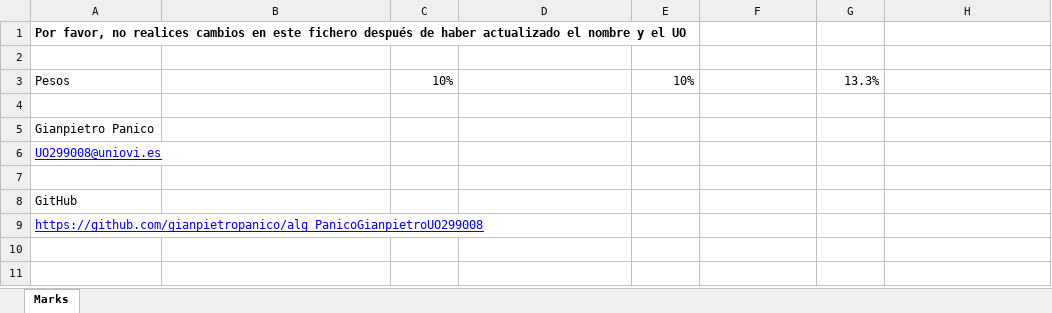
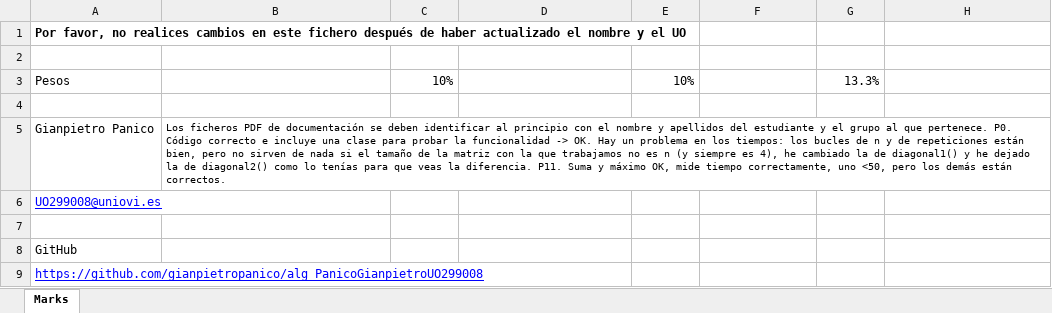
Before and after one commit to gianpietropanico/alg_PanicoGianpietroUO299008, an Excel workbook: Evaluacion.xlsx, sheet Marks, drawn as a sheet; only a part is shown; values as stored, in another font and other column widths than the file's, no borders; table styles not drawn; the diff names each change by its address in the sheet, - before the commit and + after, or states it on an @@ line.

Commit message:
Cambio en MatrixOperacionesTiempos. Evaluación P0 y P11

```diff
--- a/Evaluacion.xlsx (sheet Marks)
+++ b/Evaluacion.xlsx (sheet Marks)
-B5: (empty)
+B5: Los ficheros PDF de documentación se deben identificar al principio con el nombre y apellidos del estudiante y el grupo al que pertenece. P0. Código correcto e incluye una clase para probar la funcionalidad -> OK. Hay un problema en los tiempos: los bucles de n y de repeticiones están bien, pero no sirven de nada si el tamaño de la matriz con la que trabajamos no es n (y siempre es 4), he cambiado la de diagonal1() y he dejado la de diagonal2() como lo tenías para que veas la diferencia. P11. Suma y máximo OK, mide tiempo correctamente, uno <50, pero los demás están correctos.
```
Also changed, not shown: 1 other file.
